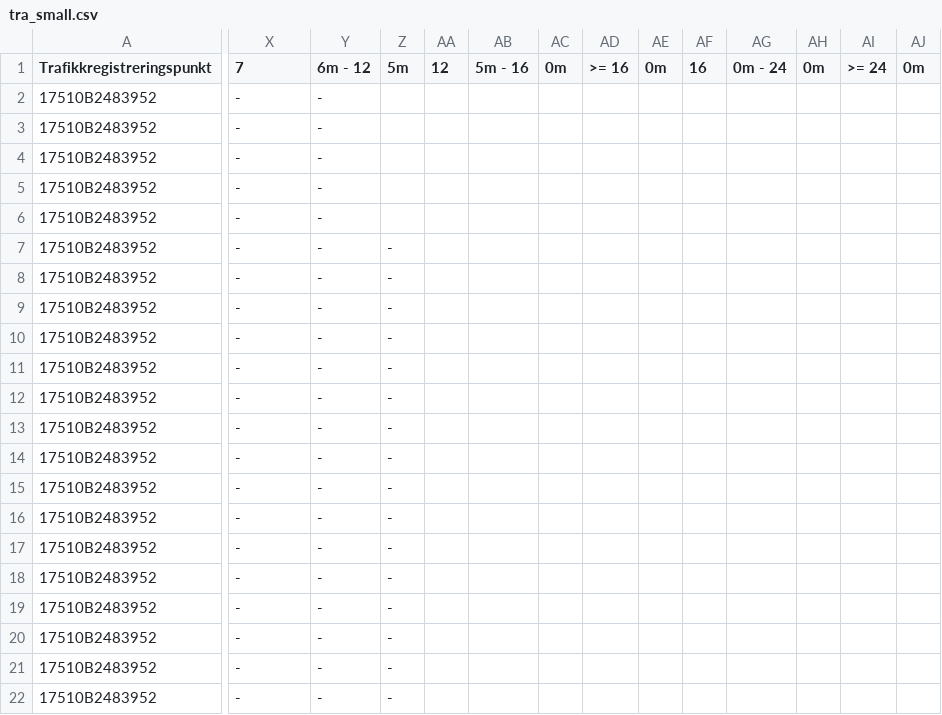
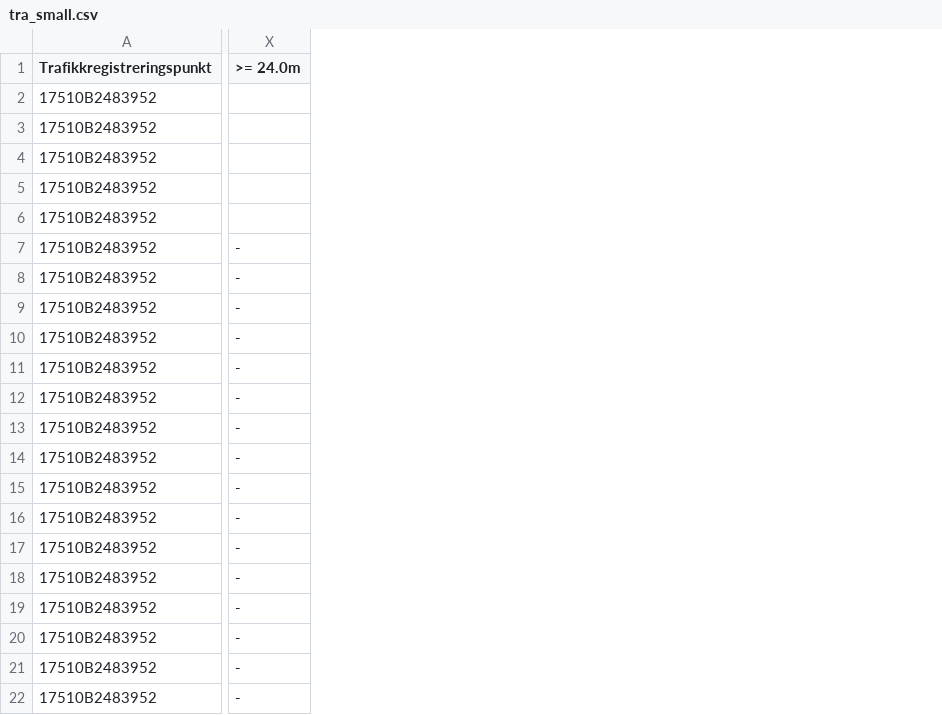
Before and after one commit to Freskoko/INF161_H23, a CSV file: project/raw_data/tra_small.csv, drawn as a sheet; only a part is shown, gaps mark what is left out; the diff covers the shown part only; the diff names each change by its address in the sheet, - before the commit and + after, or states it on an @@ line.

```diff
--- a/project/raw_data/tra_small.csv
+++ b/project/raw_data/tra_small.csv
-column Y (6m - 12), rows 2-22: all -
-column Z (5m), rows 7-22: all -
-column AA (12), empty
-column AB (5m - 16), empty
-column AC (0m), empty
-column AD (>= 16), empty
-column AE (0m), empty
-column AF (16), empty
-column AG (0m - 24), empty
-column AH (0m), empty
-column AI (>= 24), empty
-column AJ (0m), empty
-X1: 7
+X1: >= 24.0m
-X2:X6 (>= 24.0m): -
+X2:X6 (>= 24.0m): (empty)
```
Also changed, not shown: 7 edited cells elsewhere in this file, 4 other files.
